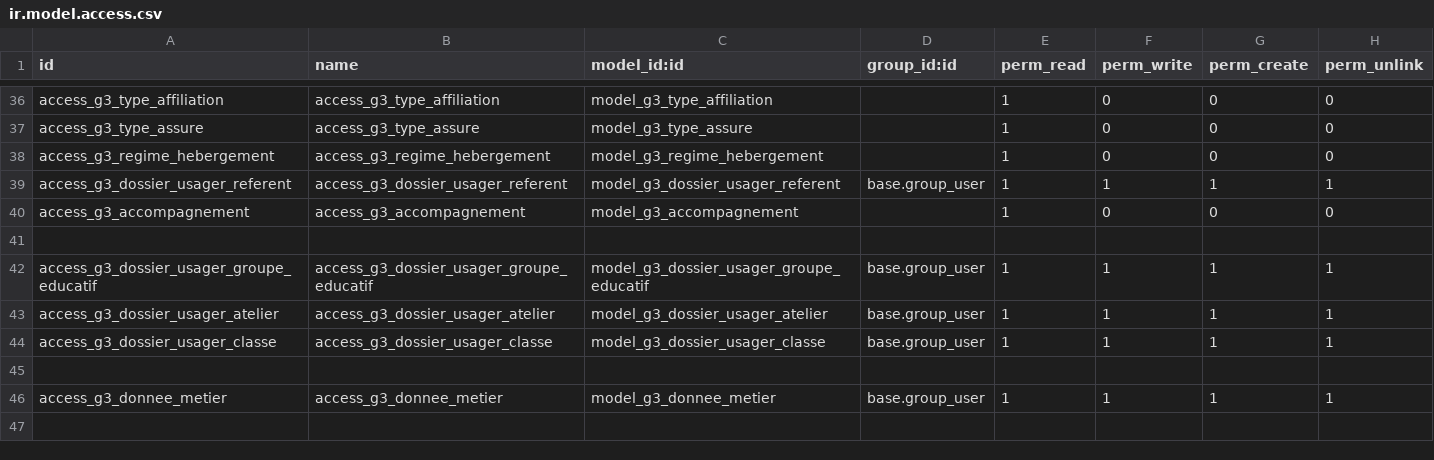
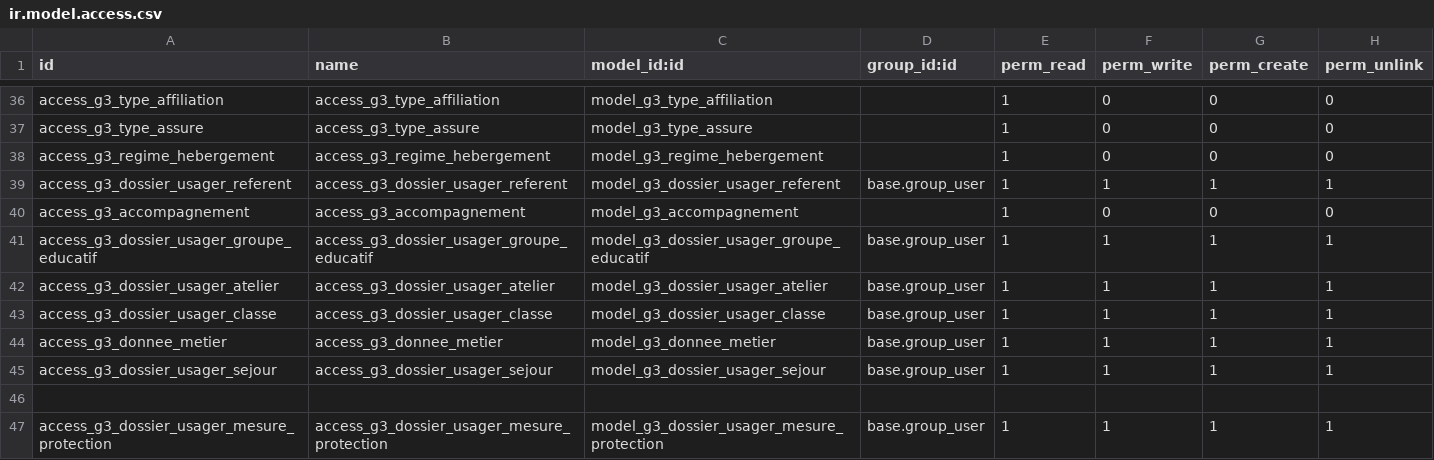
Before and after one commit to tonygalmiche/gestusa3, a CSV file: security/ir.model.access.csv, drawn as a sheet; only a part is shown, gaps mark what is left out.

Commit message:
add donnee_metier et finalisation autres demandes

```diff
--- a/security/ir.model.access.csv
+++ b/security/ir.model.access.csv
@@ -40,3 +40,2 @@ access_g3_dossier_usager_referent,access_g3_dossier_usager_referent,model_g3_dos
 access_g3_accompagnement,access_g3_accompagnement,model_g3_accompagnement,,1,0,0,0
-
 access_g3_dossier_usager_groupe_educatif,access_g3_dossier_usager_groupe_educatif,model_g3_dossier_usager_groupe_educatif,base.group_user,1,1,1,1
@@ -44,3 +43,5 @@ access_g3_dossier_usager_atelier,access_g3_dossier_usager_atelier,model_g3_dossi
 access_g3_dossier_usager_classe,access_g3_dossier_usager_classe,model_g3_dossier_usager_classe,base.group_user,1,1,1,1
+access_g3_donnee_metier,access_g3_donnee_metier,model_g3_donnee_metier,base.group_user,1,1,1,1
+access_g3_dossier_usager_sejour,access_g3_dossier_usager_sejour,model_g3_dossier_usager_sejour,base.group_user,1,1,1,1
 
-access_g3_donnee_metier,access_g3_donnee_metier,model_g3_donnee_metier,base.group_user,1,1,1,1
+access_g3_dossier_usager_mesure_protection,access_g3_dossier_usager_mesure_protection,model_g3_dossier_usager_mesure_protection,base.group_user,1,1,1,1
```
Also changed, not shown: 9 other files.
